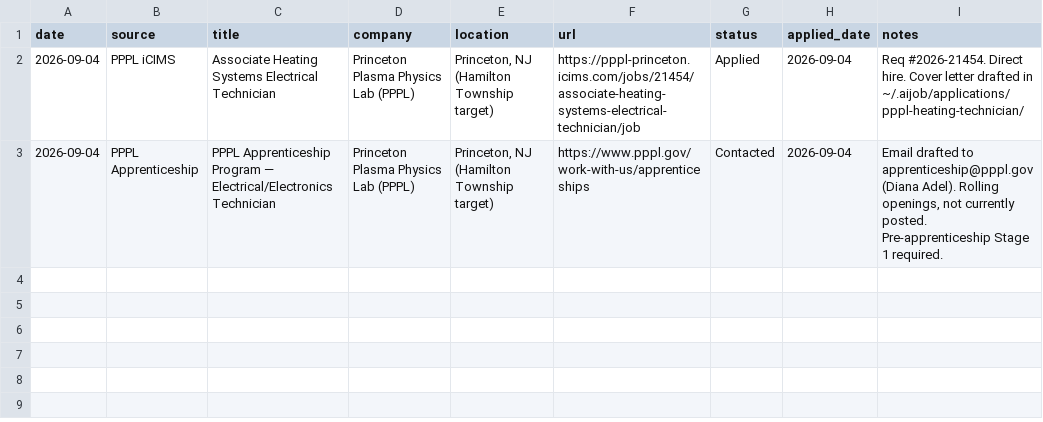
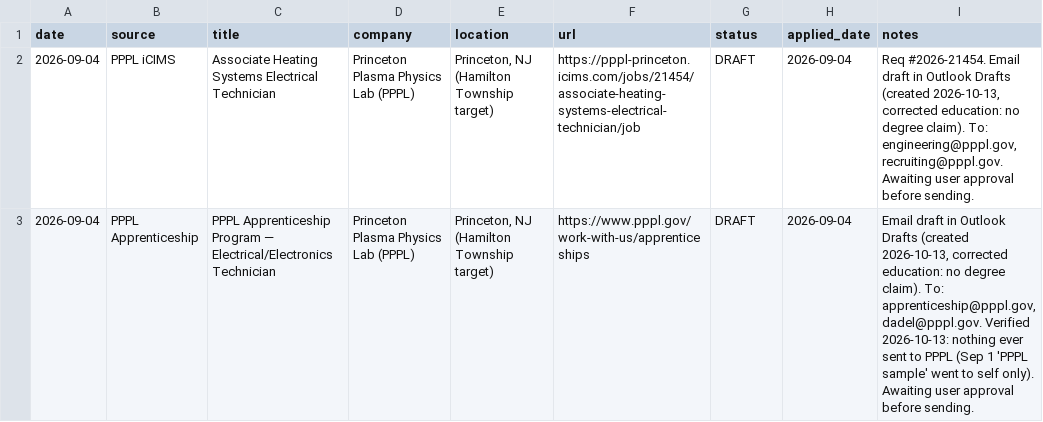
Before and after one commit to JJames1992/resume-postahnm, a CSV file: job_search_tracker.csv, drawn as a sheet.

Commit message:
Continue from session 20261013_131745_410904: resume corrections, application loop setup, .claude config

```diff
--- a/job_search_tracker.csv
+++ b/job_search_tracker.csv
@@ -1,3 +1,3 @@
 date,source,title,company,location,url,status,applied_date,notes
-2026-09-04,PPPL iCIMS,Associate Heating Systems Electrical Technician,Princeton Plasma Physics Lab (PPPL),"Princeton, NJ (Hamilton Township target)",https://pppl-princeton.icims.com/jobs/21454/associate-heating-systems-electrical-technician/job,Applied,2026-09-04,Req #2026-21454. Direct hire. Cover letter drafted in ~/.aijob/applications/pppl-heating-technician/
-2026-09-04,PPPL Apprenticeship,PPPL Apprenticeship Program — Electrical/Electronics Technician,Princeton Plasma Physics Lab (PPPL),"Princeton, NJ (Hamilton Township target)",https://www.pppl.gov/work-with-us/apprenticeships,Contacted,2026-09-04,"Email drafted to apprenticeship@pppl.gov (Diana Adel). Rolling openings, not currently posted. Pre-apprenticeship Stage 1 required."
+2026-09-04,PPPL iCIMS,Associate Heating Systems Electrical Technician,Princeton Plasma Physics Lab (PPPL),"Princeton, NJ (Hamilton Township target)",https://pppl-princeton.icims.com/jobs/21454/associate-heating-systems-electrical-technician/job,DRAFT,2026-09-04,"Req #2026-21454. Email draft in Outlook Drafts (created 2026-10-13, corrected education: no degree claim). To: engineering@pppl.gov, recruiting@pppl.gov. Awaiting user approval before sending."
+2026-09-04,PPPL Apprenticeship,PPPL Apprenticeship Program — Electrical/Electronics Technician,Princeton Plasma Physics Lab (PPPL),"Princeton, NJ (Hamilton Township target)",https://www.pppl.gov/work-with-us/apprenticeships,DRAFT,2026-09-04,"Email draft in Outlook Drafts (created 2026-10-13, corrected education: no degree claim). To: apprenticeship@pppl.gov, dadel@pppl.gov. Verified 2026-10-13: nothing ever sent to PPPL (Sep 1 'PPPL sample' went to self only). Awaiting user approval before sending."
```
Also changed, not shown: 18 other files.
